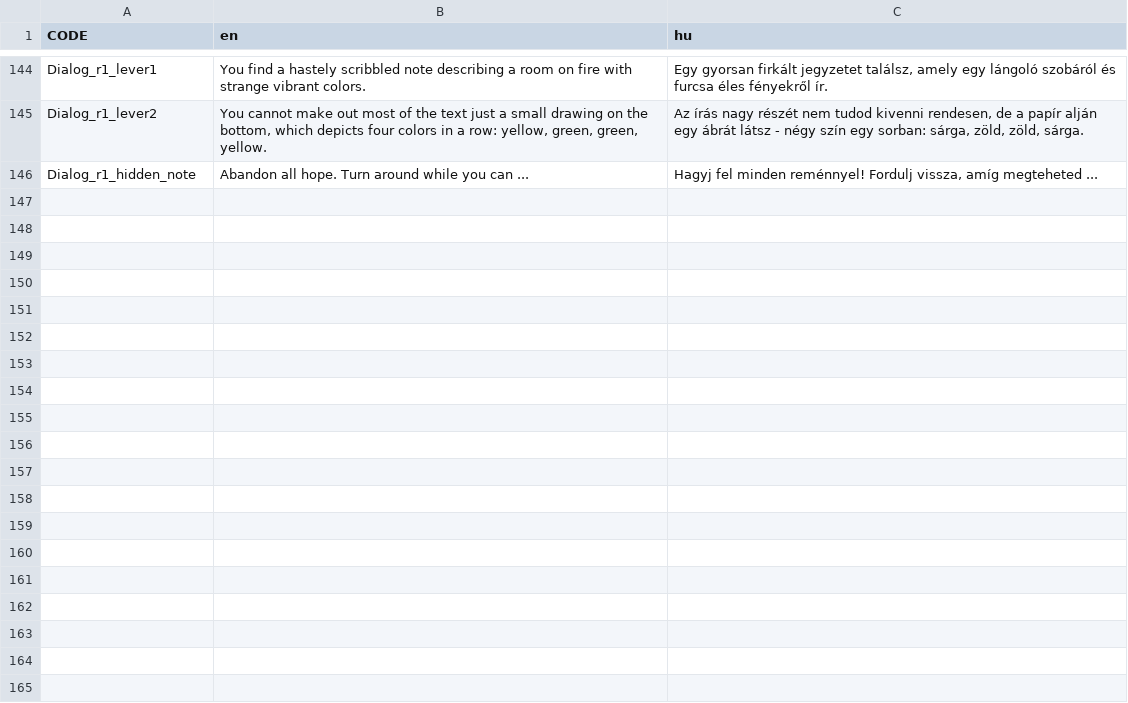
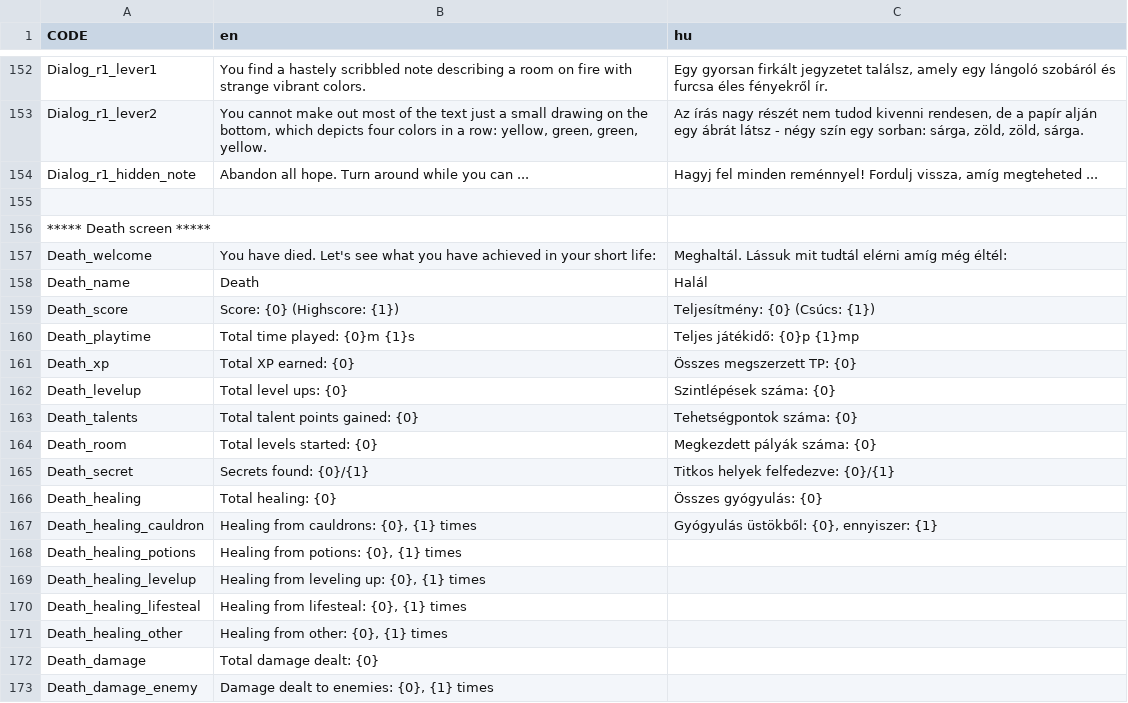
Before and after one commit to GregoBalu/Project-Alpha, a CSV file: datafiles/local.csv, drawn as a sheet; only a part is shown, gaps mark what is left out; the diff covers the shown part only; the diff names each change by its address in the sheet, - before the commit and + after, or states it on an @@ line.

Commit message:
More death localisation

```diff
--- a/datafiles/local.csv
+++ b/datafiles/local.csv
+row 155: (empty)
+row 156: ***** Death screen *****
+row 157: Death_welcome | You have died. Let's see what you have achieved in your short life: | Meghaltál. Lássuk mit tudtál elérni amíg még éltél:
+row 158: Death_name | Death | Halál
+row 159: Death_score | Score: {0} (Highscore: {1}) | Teljesítmény: {0} (Csúcs: {1})
+row 160: Death_playtime | Total time played: {0}m {1}s | Teljes játékidő: {0}p {1}mp
+row 161: Death_xp | Total XP earned: {0} | Összes megszerzett TP: {0}
+row 162: Death_levelup | Total level ups: {0} | Szintlépések száma: {0}
+row 163: Death_talents | Total talent points gained: {0} | Tehetségpontok száma: {0}
+row 164: Death_room | Total levels started: {0} | Megkezdett pályák száma: {0}
+row 165: Death_secret | Secrets found: {0}/{1} | Titkos helyek felfedezve: {0}/{1}
+row 166: Death_healing | Total healing: {0} | Összes gyógyulás: {0}
+row 167: Death_healing_cauldron | Healing from cauldrons: {0}, {1} times | Gyógyulás üstökből: {0}, ennyiszer: {1}
+row 168: Death_healing_potions | Healing from potions: {0}, {1} times
+row 169: Death_healing_levelup | Healing from leveling up: {0}, {1} times
+row 170: Death_healing_lifesteal | Healing from lifesteal: {0}, {1} times
+row 171: Death_healing_other | Healing from other: {0}, {1} times
+row 172: Death_damage | Total damage dealt: {0}
+row 173: Death_damage_enemy | Damage dealt to enemies: {0}, {1} times
```
Also changed, not shown: 25 added rows elsewhere in this file, 1 other file.
